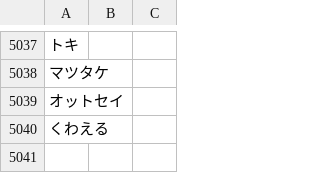
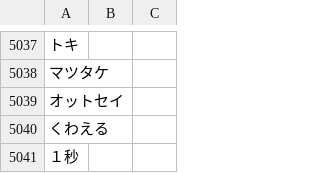
Before and after one commit to attilammagyar/jp-flashcards, a TSV file: skritter/yomikata_blacklist.tsv, drawn as a sheet; only a part is shown, gaps mark what is left out.

```diff
--- a/skritter/yomikata_blacklist.tsv
+++ b/skritter/yomikata_blacklist.tsv
@@ -5040 +5040,2 @@
 くわえる
+１秒
```
Also changed, not shown: skritter/skritter.my_list.tsv.
